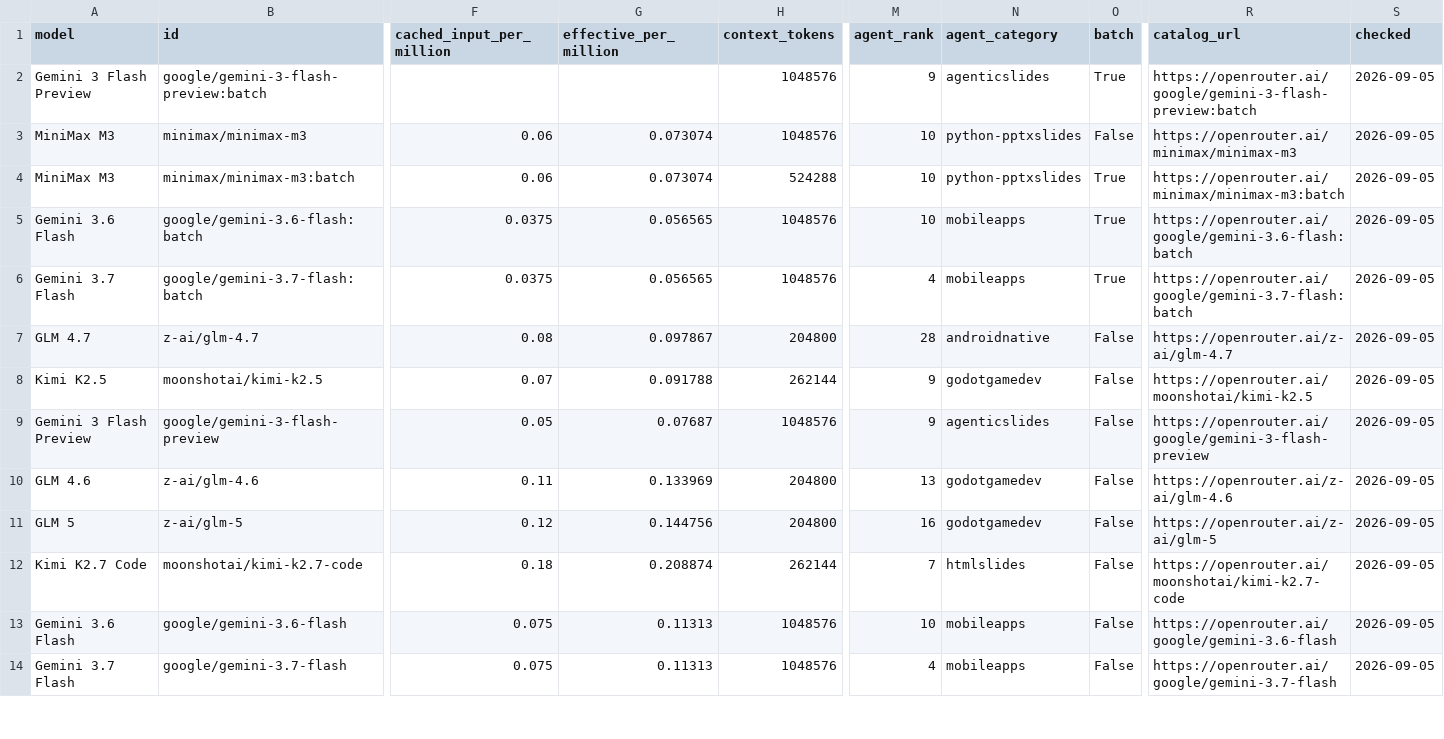
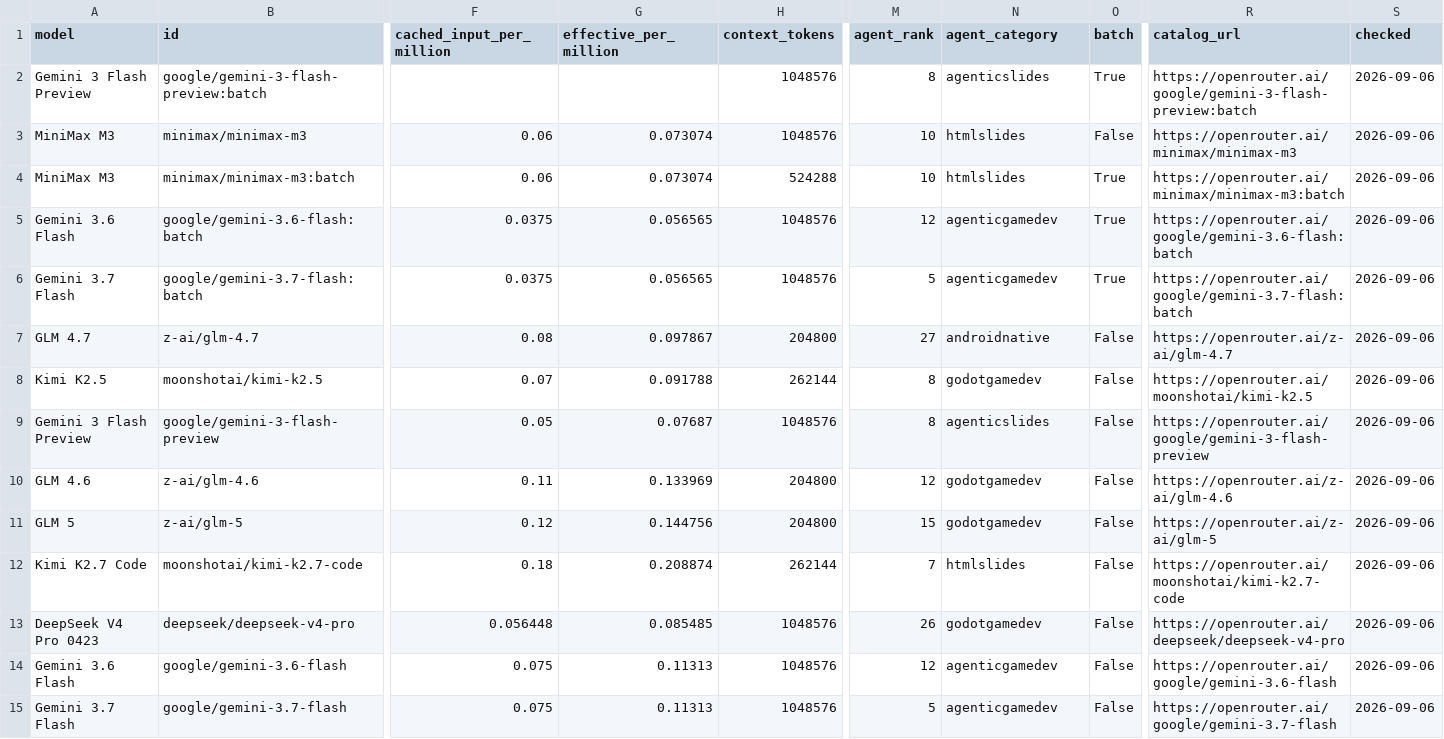
Before and after one commit to xyzs996/llm-api-pricing, a CSV file: data/prices.csv, drawn as a sheet; only a part is shown, gaps mark what is left out; addresses are those after the commit; rows hold the shown columns only; the diff covers the shown part only; the diff names each change by its address in the sheet, - before the commit and + after, or states it on an @@ line.

Commit message:
56 field notes on AI coding agents — +0 ~22 -0 files

```diff
--- a/data/prices.csv
+++ b/data/prices.csv
-M2 (agent_rank): 9
+M2 (agent_rank): 8
-S2:S12 (checked): 2026-09-05
+S2:S12 (checked): 2026-09-06
-N3:N4 (agent_category): python-pptxslides
+N3:N4 (agent_category): htmlslides
-M5 (agent_rank): 10
+M5 (agent_rank): 12
-N5:N6 (agent_category): mobileapps
+N5:N6 (agent_category): agenticgamedev
-M6 (agent_rank): 4
+M6 (agent_rank): 5
-M7 (agent_rank): 28
+M7 (agent_rank): 27
-M8:M9 (agent_rank): 9
+M8:M9 (agent_rank): 8
-M10 (agent_rank): 13
+M10 (agent_rank): 12
-M11 (agent_rank): 16
+M11 (agent_rank): 15
+row 13: DeepSeek V4 Pro 0423 | deepseek/deepseek-v4-pro | 0.056448 | 0.085485 | 1048576 | 26 | godotgamedev | False | https://openrouter.ai/deepseek/deepseek-v4-pro | 2026-09-06
-M14 (agent_rank): 10
+M14 (agent_rank): 12
-N14:N15 (agent_category): mobileapps
+N14:N15 (agent_category): agenticgamedev
-S14:S15 (checked): 2026-09-05
+S14:S15 (checked): 2026-09-06
-M15 (agent_rank): 4
+M15 (agent_rank): 5
```
Also changed, not shown: 3 removed rows and 78 edited cells elsewhere in this file, prices.csv, 20 other files.
